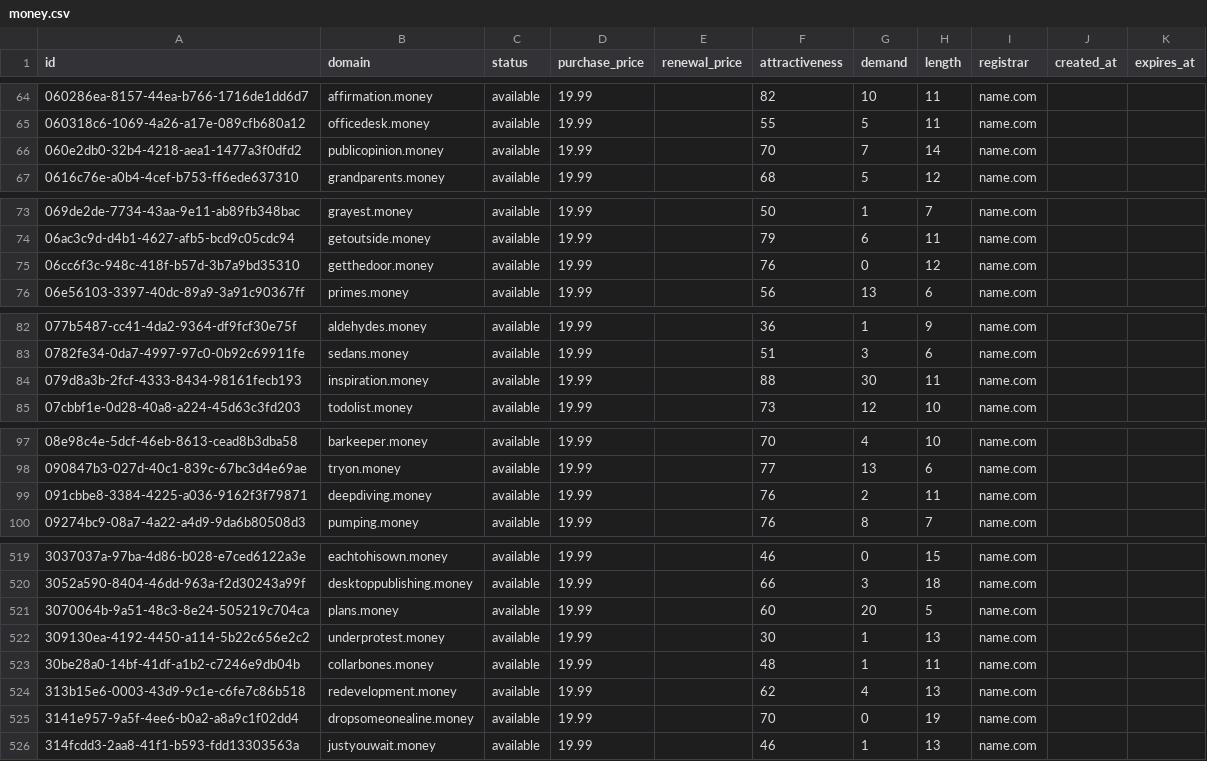
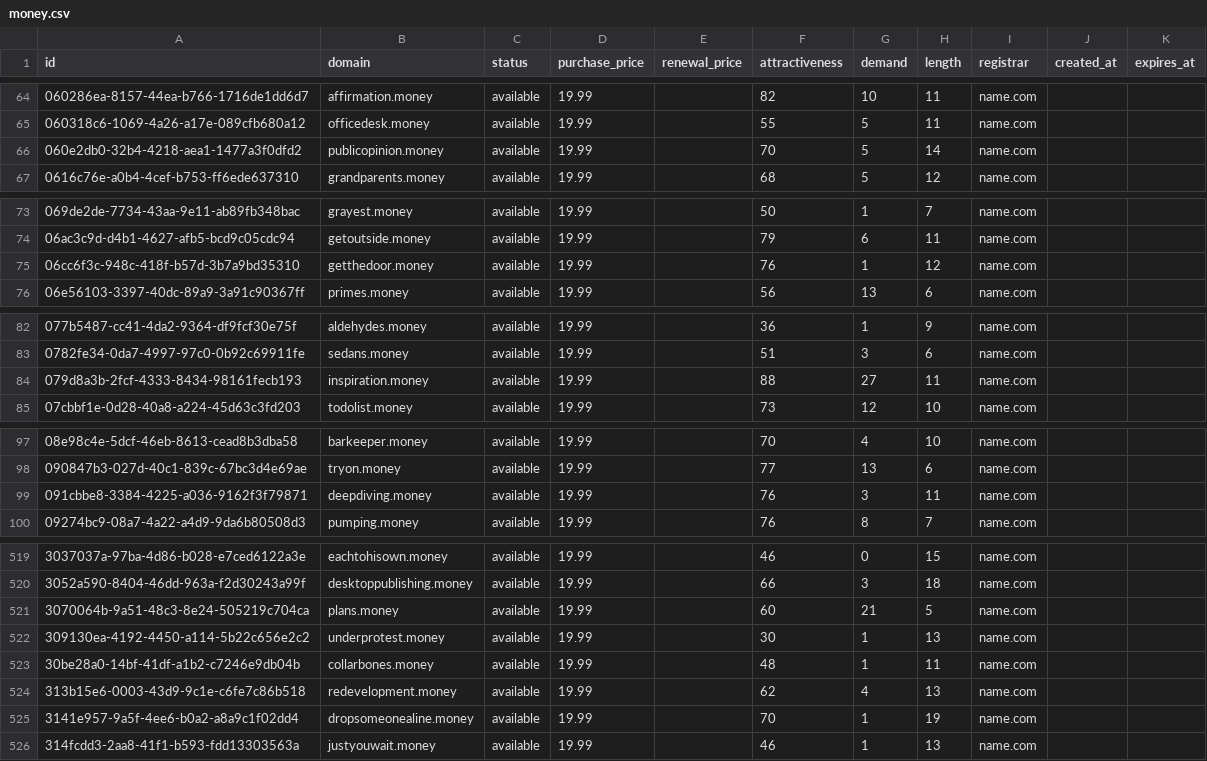
Before and after one commit to UniqueDomains/money-oneword-domains, a CSV file: money.csv, drawn as a sheet; only a part is shown, gaps mark what is left out; the diff covers the shown part only.

```diff
--- a/money.csv
+++ b/money.csv
@@ -65,3 +65,3 @@ id,domain,status,purchase_price,renewal_price,attractiveness,demand,length,regis
 060318c6-1069-4a26-a17e-089cfb680a12,officedesk.money,available,19.99,,55,5,11,name.com,,
-060e2db0-32b4-4218-aea1-1477a3f0dfd2,publicopinion.money,available,19.99,,70,7,14,name.com,,
+060e2db0-32b4-4218-aea1-1477a3f0dfd2,publicopinion.money,available,19.99,,70,5,14,name.com,,
 0616c76e-a0b4-4cef-b753-ff6ede637310,grandparents.money,available,19.99,,68,5,12,name.com,,
@@ -74,3 +74,3 @@ id,domain,status,purchase_price,renewal_price,attractiveness,demand,length,regis
 06ac3c9d-d4b1-4627-afb5-bcd9c05cdc94,getoutside.money,available,19.99,,79,6,11,name.com,,
-06cc6f3c-948c-418f-b57d-3b7a9bd35310,getthedoor.money,available,19.99,,76,0,12,name.com,,
+06cc6f3c-948c-418f-b57d-3b7a9bd35310,getthedoor.money,available,19.99,,76,1,12,name.com,,
 06e56103-3397-40dc-89a9-3a91c90367ff,primes.money,available,19.99,,56,13,6,name.com,,
@@ -83,3 +83,3 @@ id,domain,status,purchase_price,renewal_price,attractiveness,demand,length,regis
 0782fe34-0da7-4997-97c0-0b92c69911fe,sedans.money,available,19.99,,51,3,6,name.com,,
-079d8a3b-2fcf-4333-8434-98161fecb193,inspiration.money,available,19.99,,88,30,11,name.com,,
+079d8a3b-2fcf-4333-8434-98161fecb193,inspiration.money,available,19.99,,88,27,11,name.com,,
 07cbbf1e-0d28-40a8-a224-45d63c3fd203,todolist.money,available,19.99,,73,12,10,name.com,,
@@ -98,3 +98,3 @@ id,domain,status,purchase_price,renewal_price,attractiveness,demand,length,regis
 090847b3-027d-40c1-839c-67bc3d4e69ae,tryon.money,available,19.99,,77,13,6,name.com,,
-091cbbe8-3384-4225-a036-9162f3f79871,deepdiving.money,available,19.99,,76,2,11,name.com,,
+091cbbe8-3384-4225-a036-9162f3f79871,deepdiving.money,available,19.99,,76,3,11,name.com,,
 09274bc9-08a7-4a22-a4d9-9da6b80508d3,pumping.money,available,19.99,,76,8,7,name.com,,
@@ -520,3 +520,3 @@ id,domain,status,purchase_price,renewal_price,attractiveness,demand,length,regis
 3052a590-8404-46dd-963a-f2d30243a99f,desktoppublishing.money,available,19.99,,66,3,18,name.com,,
-3070064b-9a51-48c3-8e24-505219c704ca,plans.money,available,19.99,,60,20,5,name.com,,
+3070064b-9a51-48c3-8e24-505219c704ca,plans.money,available,19.99,,60,21,5,name.com,,
 309130ea-4192-4450-a114-5b22c656e2c2,underprotest.money,available,19.99,,30,1,13,name.com,,
@@ -524,3 +524,3 @@ id,domain,status,purchase_price,renewal_price,attractiveness,demand,length,regis
 313b15e6-0003-43d9-9c1e-c6fe7c86b518,redevelopment.money,available,19.99,,62,4,13,name.com,,
-3141e957-9a5f-4ee6-b0a2-a8a9c1f02dd4,dropsomeonealine.money,available,19.99,,70,0,19,name.com,,
+3141e957-9a5f-4ee6-b0a2-a8a9c1f02dd4,dropsomeonealine.money,available,19.99,,70,1,19,name.com,,
 314fcdd3-2aa8-41f1-b593-fdd13303563a,justyouwait.money,available,19.99,,46,1,13,name.com,,
```
Also changed, not shown: 30 edited cells elsewhere in this file, 2 other files.
